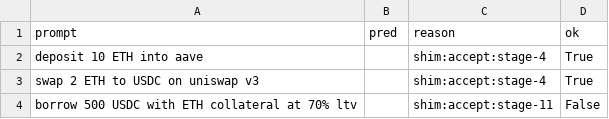
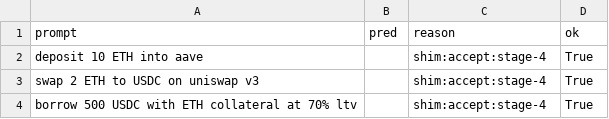
Before and after one commit to ngeodesic-ai/micro-llm, a CSV file: .artifacts/defi/rails_bench/metrics.csv, drawn as a sheet.

```diff
--- a/.artifacts/defi/rails_bench/metrics.csv
+++ b/.artifacts/defi/rails_bench/metrics.csv
@@ -3,2 +3,2 @@ deposit 10 ETH into aave,,shim:accept:stage-4,True
 swap 2 ETH to USDC on uniswap v3,,shim:accept:stage-4,True
-borrow 500 USDC with ETH collateral at 70% ltv,,shim:accept:stage-11,False
+borrow 500 USDC with ETH collateral at 70% ltv,,shim:accept:stage-4,True
```
Also changed, not shown: 30 other files.
